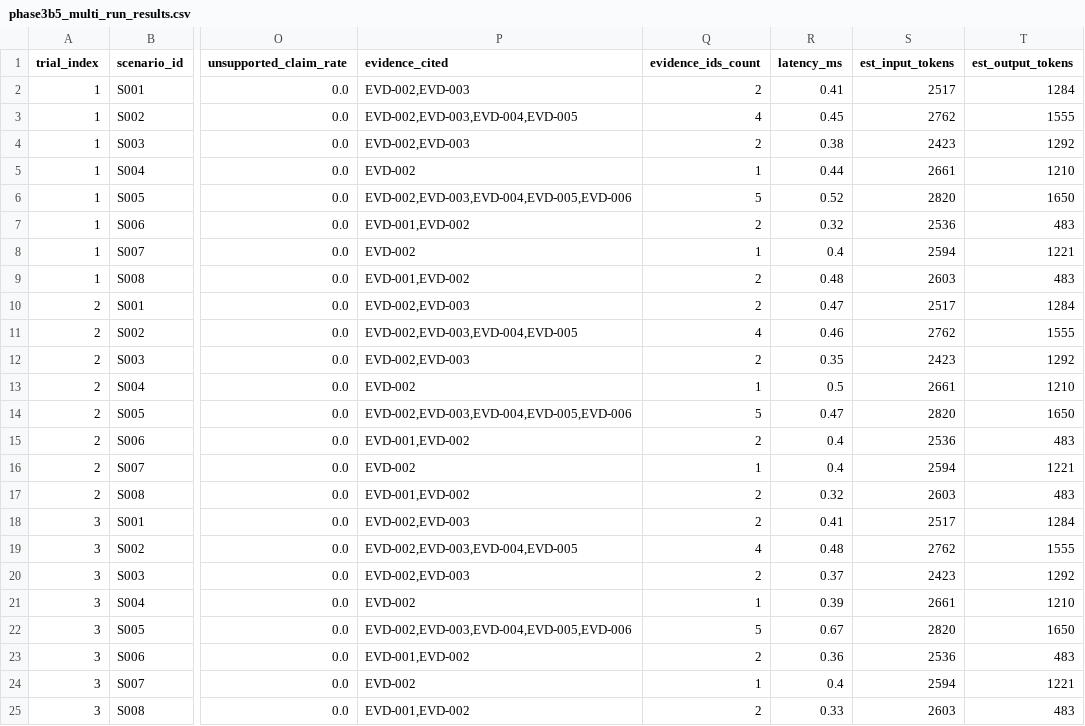
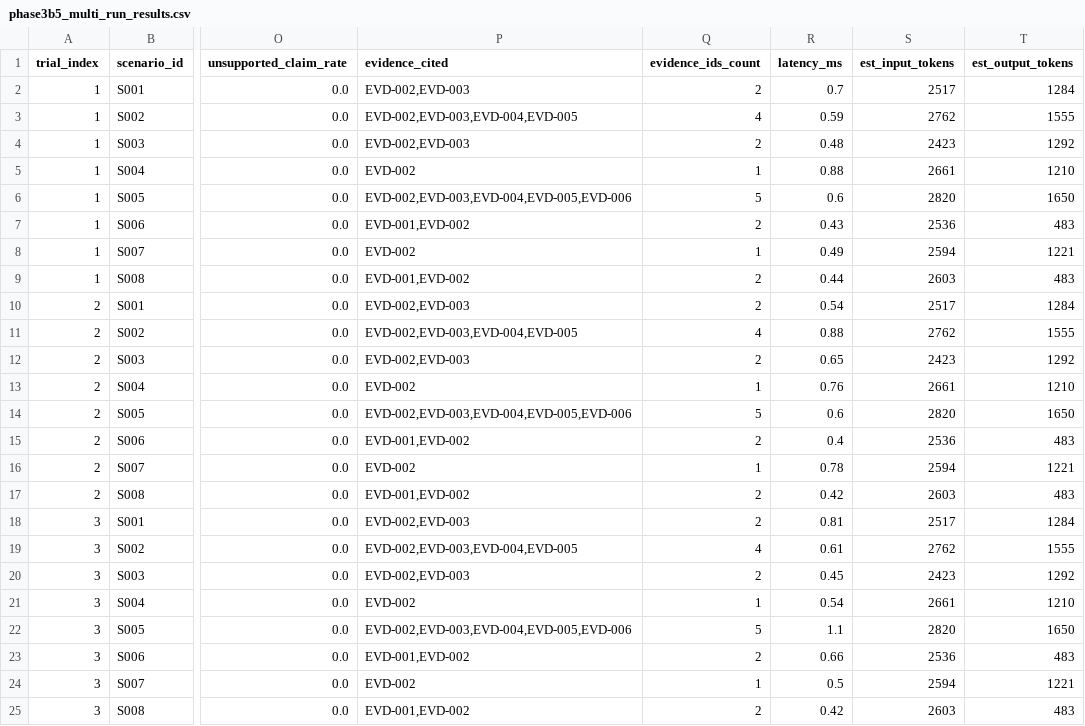
Before and after one commit to rajukumar-501/signal--story, a CSV file: Data/evaluation/phase3b5_multi_run_results.csv, drawn as a sheet; only a part is shown, gaps mark what is left out; the diff names each change by its address in the sheet, - before the commit and + after, or states it on an @@ line.

```diff
--- a/Data/evaluation/phase3b5_multi_run_results.csv
+++ b/Data/evaluation/phase3b5_multi_run_results.csv
-R2 (latency_ms): 0.41
+R2 (latency_ms): 0.7
-R3 (latency_ms): 0.45
+R3 (latency_ms): 0.59
-R4 (latency_ms): 0.38
+R4 (latency_ms): 0.48
-R5 (latency_ms): 0.44
+R5 (latency_ms): 0.88
-R6 (latency_ms): 0.52
+R6 (latency_ms): 0.6
-R7 (latency_ms): 0.32
+R7 (latency_ms): 0.43
-R8 (latency_ms): 0.4
+R8 (latency_ms): 0.49
-R9 (latency_ms): 0.48
+R9 (latency_ms): 0.44
-R10 (latency_ms): 0.47
+R10 (latency_ms): 0.54
-R11 (latency_ms): 0.46
+R11 (latency_ms): 0.88
-R12 (latency_ms): 0.35
+R12 (latency_ms): 0.65
-R13 (latency_ms): 0.5
+R13 (latency_ms): 0.76
-R14 (latency_ms): 0.47
+R14 (latency_ms): 0.6
-R16 (latency_ms): 0.4
+R16 (latency_ms): 0.78
-R17 (latency_ms): 0.32
+R17 (latency_ms): 0.42
-R18 (latency_ms): 0.41
+R18 (latency_ms): 0.81
-R19 (latency_ms): 0.48
+R19 (latency_ms): 0.61
-R20 (latency_ms): 0.37
+R20 (latency_ms): 0.45
-R21 (latency_ms): 0.39
+R21 (latency_ms): 0.54
-R22 (latency_ms): 0.67
+R22 (latency_ms): 1.1
-R23 (latency_ms): 0.36
+R23 (latency_ms): 0.66
-R24 (latency_ms): 0.4
+R24 (latency_ms): 0.5
-R25 (latency_ms): 0.33
+R25 (latency_ms): 0.42
```
Also changed, not shown: Data/evaluation/phase3b5_results.csv, Data/evaluation/phase3b6_multi_run_results.csv, 46 other files.
